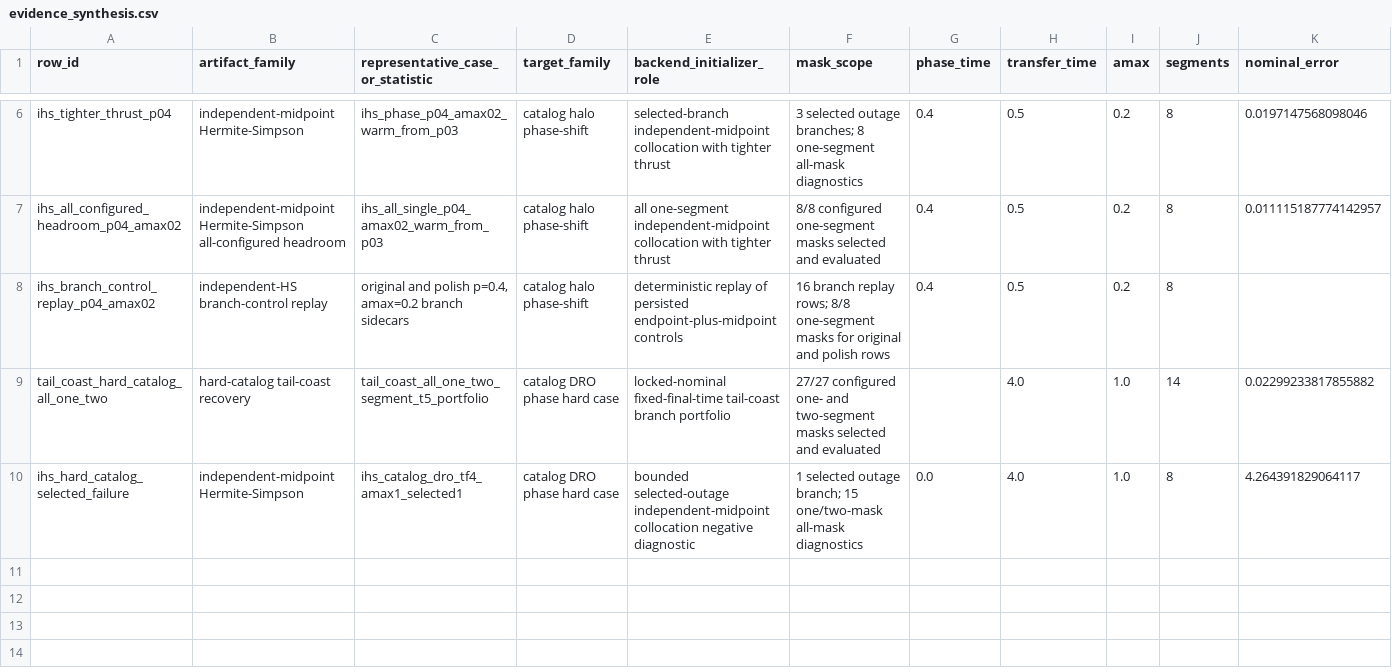
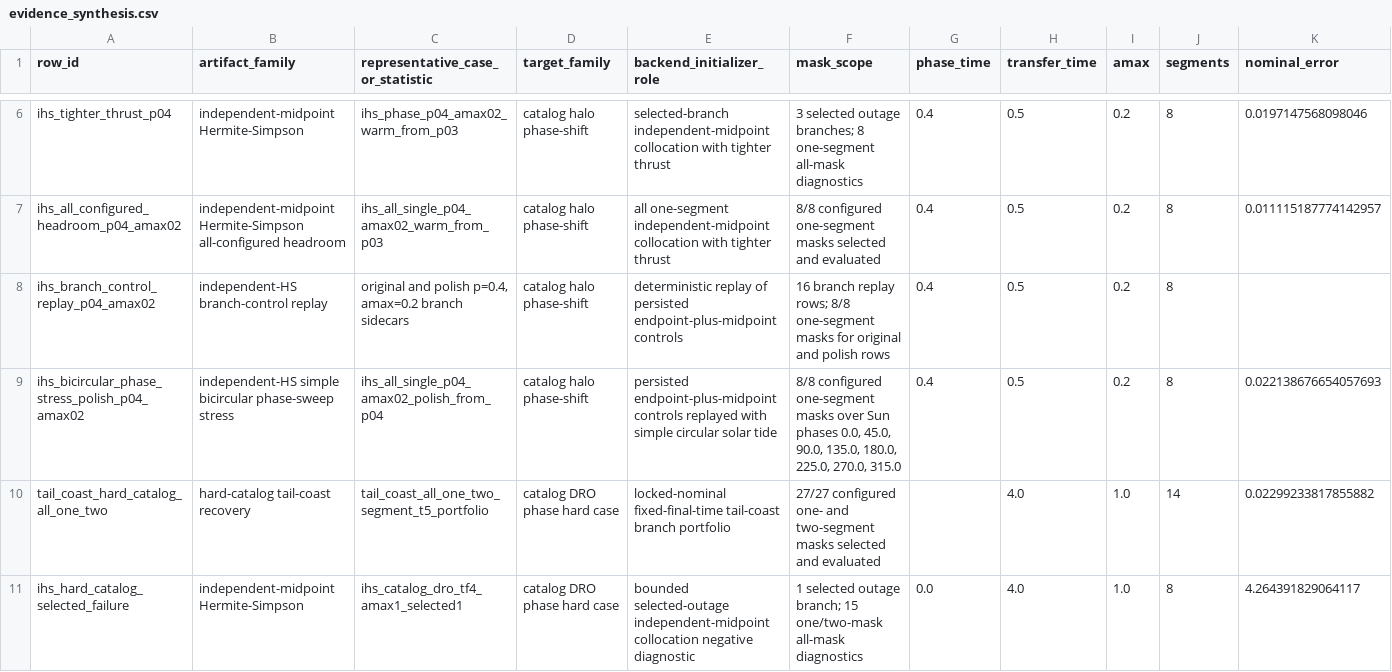
Before and after one commit to Alavi1412/quantum-low-thrust, a CSV file: data/results/evidence_synthesis/evidence_synthesis.csv, drawn as a sheet; only a part is shown, gaps mark what is left out; rows hold the shown columns only; the diff names each change by its address in the sheet, - before the commit and + after, or states it on an @@ line.

```diff
--- a/data/results/evidence_synthesis/evidence_synthesis.csv
+++ b/data/results/evidence_synthesis/evidence_synthesis.csv
+row 9: ihs_bicircular_phase_stress_polish_p04_amax02 | independent-HS simple bicircular phase-sweep stress | ihs_all_single_p04_amax02_polish_from_p04 | catalog halo phase-shift | persisted endpoint-plus-midpoint controls replayed with simple circular solar tide | 8/8 configured one-segment masks over Sun phases 0.0, 45.0, 90.0, 135.0, 180.0, 225.0, 270.0, 315.0 | 0.4 | 0.5 | 0.2 | 8 | 0.022138676654057693
```
Also changed, not shown: data/results/claim_evidence_ledger/claim_evidence_ledger.csv, 24 other files.
